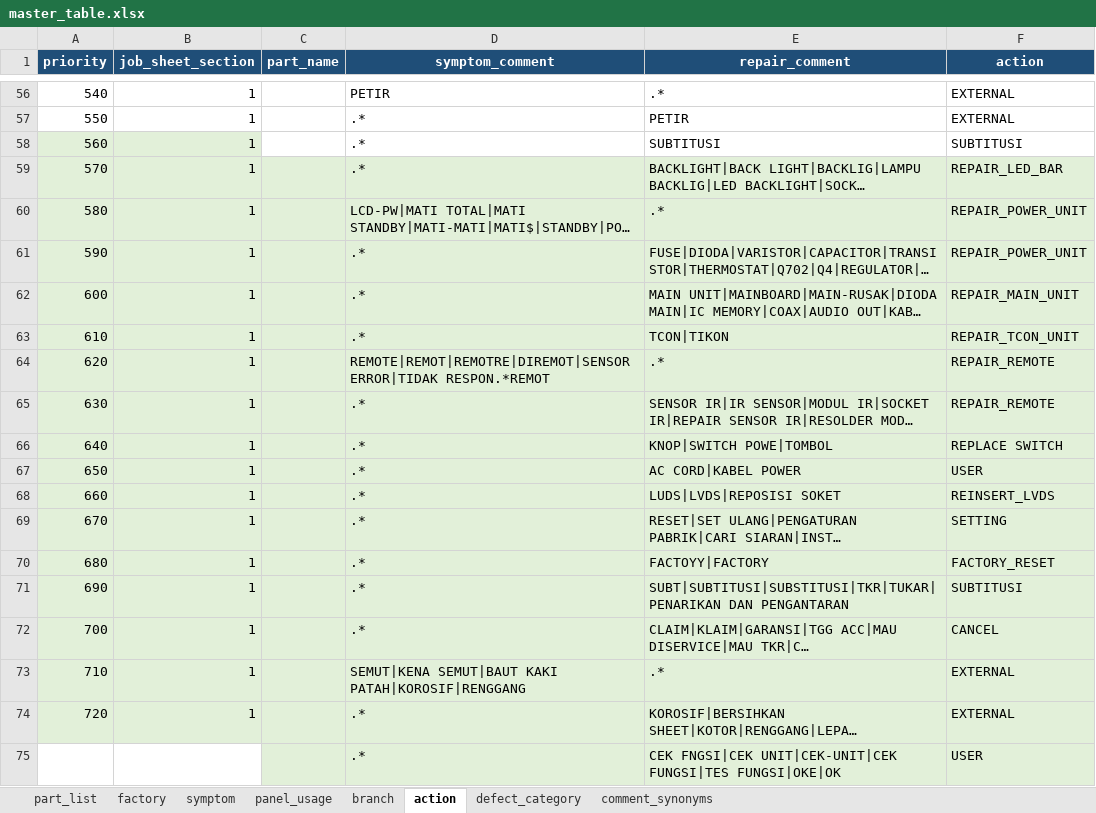
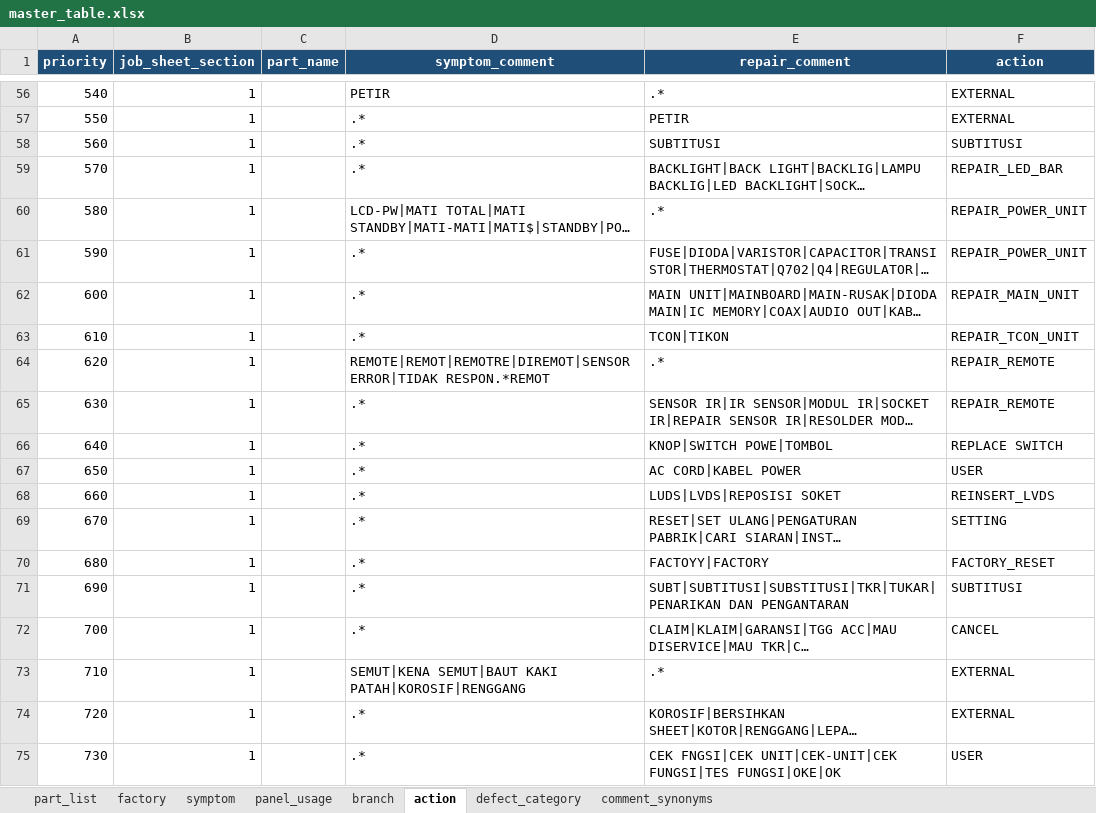
Before and after one commit to arisafaribinridwan/tool-fcost, an Excel workbook: masters/master_table.xlsx, sheet action, drawn as a sheet; only a part is shown, gaps mark what is left out; long unchanged cells end in …; values as stored, in another font and other column widths than the file's, no borders; the diff names each change by its address in the sheet, - before the commit and + after, or states it on an @@ line.

```diff
--- a/masters/master_table.xlsx (sheet action)
+++ b/masters/master_table.xlsx (sheet action)
-A58:B58 fill: #E2F0D9
+A58:B58 fill: none
-A59:F74 fill: #E2F0D9
+A59:F74 fill: none
-A75 (priority): (empty)
+A75 (priority): 730
-B75 (job_sheet_section): (empty)
+B75 (job_sheet_section): 1
-C75:F75 fill: #E2F0D9
+C75:F75 fill: none
```
Also changed, not shown: 2 other files.
